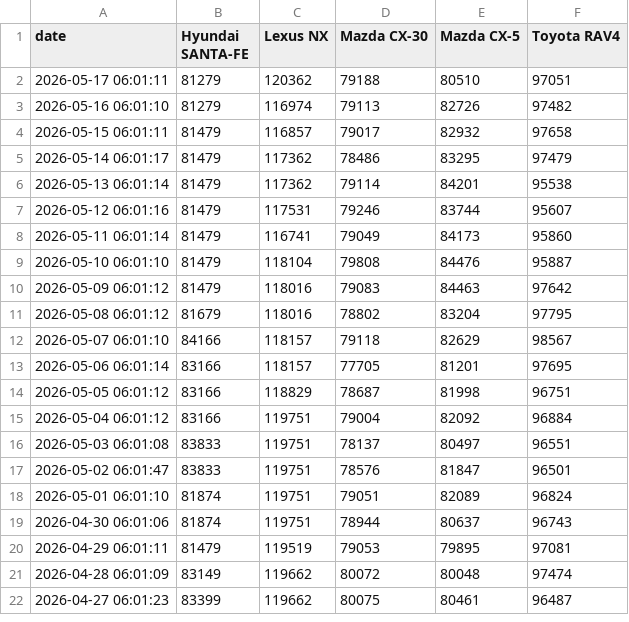
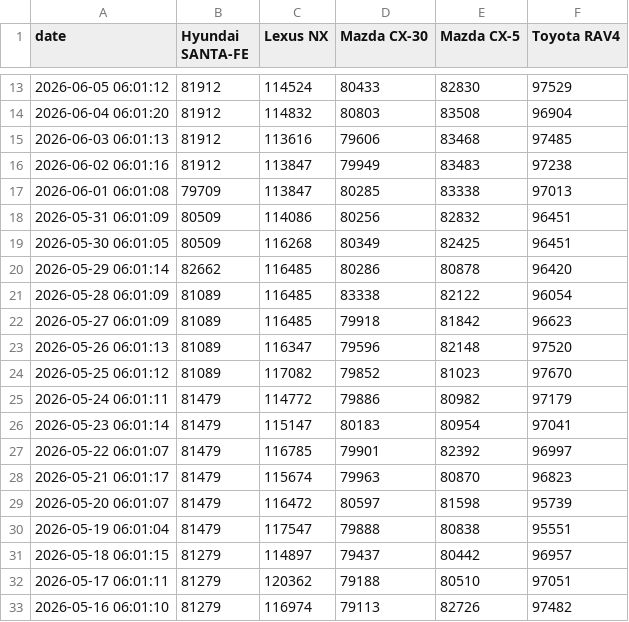
Before and after one commit to dbembnista1/aws-car-prices-tracker-containers, a CSV file: terraform/data/historical_data.csv, drawn as a sheet; only a part is shown, gaps mark what is left out; the shorter side is filled out with more unchanged rows; the diff covers the shown part only; the diff names each change by its address in the sheet, - before the commit and + after, or states it on an @@ line.

```diff
--- a/terraform/data/historical_data.csv
+++ b/terraform/data/historical_data.csv
+row 13: 2026-06-05 06:01:12 | 81912 | 114524 | 80433 | 82830 | 97529
+row 14: 2026-06-04 06:01:20 | 81912 | 114832 | 80803 | 83508 | 96904
+row 15: 2026-06-03 06:01:13 | 81912 | 113616 | 79606 | 83468 | 97485
+row 16: 2026-06-02 06:01:16 | 81912 | 113847 | 79949 | 83483 | 97238
+row 17: 2026-06-01 06:01:08 | 79709 | 113847 | 80285 | 83338 | 97013
+row 18: 2026-05-31 06:01:09 | 80509 | 114086 | 80256 | 82832 | 96451
+row 19: 2026-05-30 06:01:05 | 80509 | 116268 | 80349 | 82425 | 96451
+row 20: 2026-05-29 06:01:14 | 82662 | 116485 | 80286 | 80878 | 96420
+row 21: 2026-05-28 06:01:09 | 81089 | 116485 | 83338 | 82122 | 96054
+row 22: 2026-05-27 06:01:09 | 81089 | 116485 | 79918 | 81842 | 96623
+row 23: 2026-05-26 06:01:13 | 81089 | 116347 | 79596 | 82148 | 97520
+row 24: 2026-05-25 06:01:12 | 81089 | 117082 | 79852 | 81023 | 97670
+row 25: 2026-05-24 06:01:11 | 81479 | 114772 | 79886 | 80982 | 97179
+row 26: 2026-05-23 06:01:14 | 81479 | 115147 | 80183 | 80954 | 97041
+row 27: 2026-05-22 06:01:07 | 81479 | 116785 | 79901 | 82392 | 96997
+row 28: 2026-05-21 06:01:17 | 81479 | 115674 | 79963 | 80870 | 96823
+row 29: 2026-05-20 06:01:07 | 81479 | 116472 | 80597 | 81598 | 95739
+row 30: 2026-05-19 06:01:04 | 81479 | 117547 | 79888 | 80838 | 95551
+row 31: 2026-05-18 06:01:15 | 81279 | 114897 | 79437 | 80442 | 96957
```
Also changed, not shown: 11 added rows elsewhere in this file, 3 other files.
